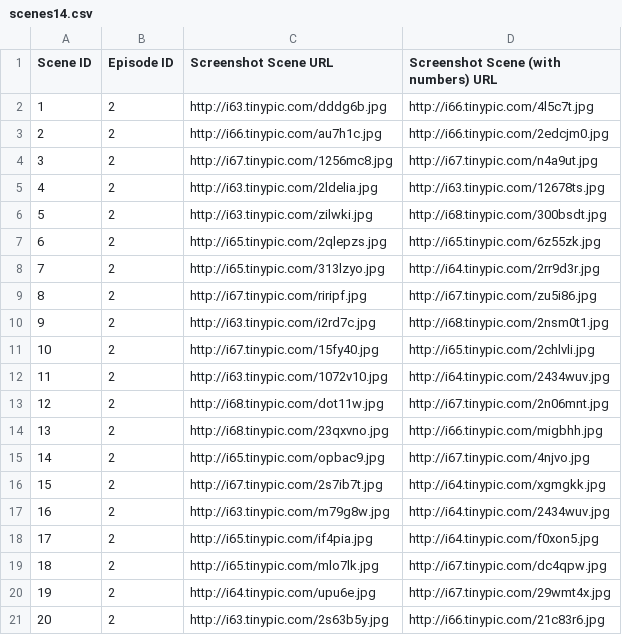
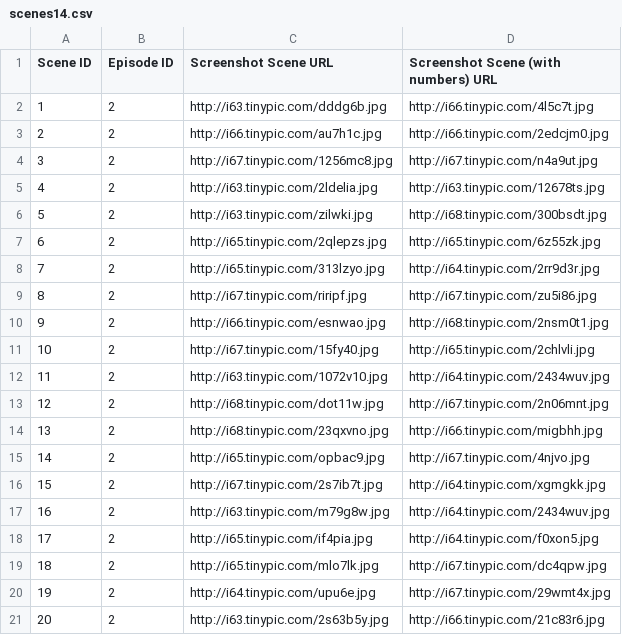
Before and after one commit to LEEY19/findit, a CSV file: lib/seeds/scenes14.csv, drawn as a sheet.

```diff
--- a/lib/seeds/scenes14.csv
+++ b/lib/seeds/scenes14.csv
@@ -9,3 +9,3 @@ Scene ID,Episode ID,Screenshot Scene URL,Screenshot Scene (with numbers) URL
 8,2,http://i67.tinypic.com/riripf.jpg,http://i67.tinypic.com/zu5i86.jpg
-9,2,http://i63.tinypic.com/i2rd7c.jpg,http://i68.tinypic.com/2nsm0t1.jpg
+9,2,http://i66.tinypic.com/esnwao.jpg,http://i68.tinypic.com/2nsm0t1.jpg
 10,2,http://i67.tinypic.com/15fy40.jpg,http://i65.tinypic.com/2chlvli.jpg
```
Also changed, not shown: lib/seeds/sceneproducts13.csv, lib/seeds/sceneproducts14.csv, 12 other files.
